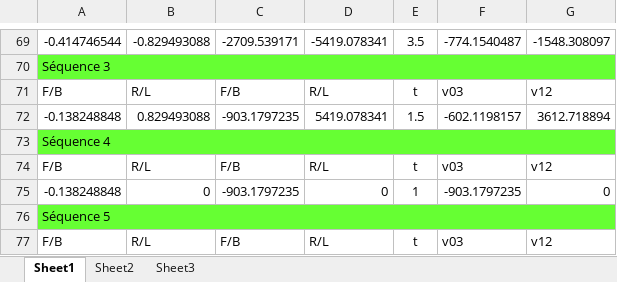
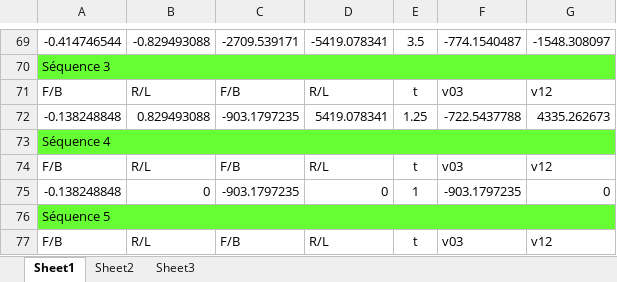
Before and after one commit to francisvalois/design3, an Excel workbook: prototypes/Moteur/Drawings/Drawing_data.xlsx, sheet Sheet1, drawn as a sheet; only a part is shown, gaps mark what is left out; values as stored, in another font and other column widths than the file's, no borders; the diff covers the shown part only; the diff names each change by its address in the sheet, - before the commit and + after, or states it on an @@ line.

```diff
--- a/prototypes/Moteur/Drawings/Drawing_data.xlsx (sheet Sheet1)
+++ b/prototypes/Moteur/Drawings/Drawing_data.xlsx (sheet Sheet1)
-E72: 1.5
+E72: 1.25
-F72: -602.1198157
+F72: -722.5437788
-G72: 3612.718894
+G72: 4335.262673
```
Also changed, not shown: 135 added rows, 7 removed rows, 5 moved rows and 11 edited cells elsewhere in this sheet, formulas that keep their value, 2 other files.
